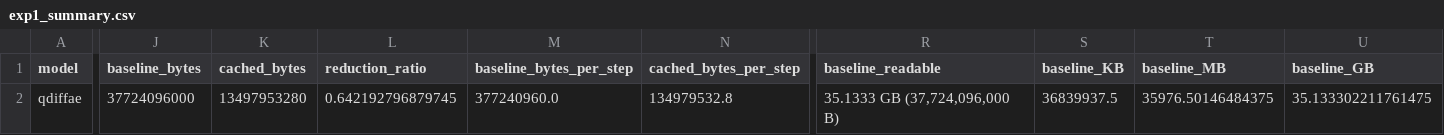
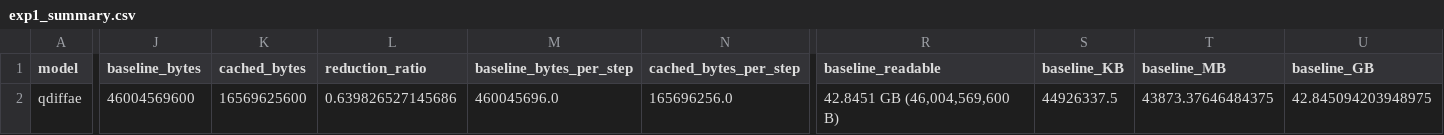
Before and after one commit to Jimmychao-al1/diffae, a CSV file: QATcode/analysis/output/data_movement/exp1_summary.csv, drawn as a sheet; only a part is shown, gaps mark what is left out; the diff covers the shown part only; the diff names each change by its address in the sheet, - before the commit and + after, or states it on an @@ line.

```diff
--- a/QATcode/analysis/output/data_movement/exp1_summary.csv
+++ b/QATcode/analysis/output/data_movement/exp1_summary.csv
-J2 (baseline_bytes): 37724096000
+J2 (baseline_bytes): 46004569600
-K2 (cached_bytes): 13497953280
+K2 (cached_bytes): 16569625600
-L2 (reduction_ratio): 0.642192796879745
+L2 (reduction_ratio): 0.639826527145686
-M2 (baseline_bytes_per_step): 377240960.0
+M2 (baseline_bytes_per_step): 460045696.0
-N2 (cached_bytes_per_step): 134979532.8
+N2 (cached_bytes_per_step): 165696256.0
-R2 (baseline_readable): 35.1333 GB (37,724,096,000 B)
+R2 (baseline_readable): 42.8451 GB (46,004,569,600 B)
-S2 (baseline_KB): 36839937.5
+S2 (baseline_KB): 44926337.5
-T2 (baseline_MB): 35976.50146484375
+T2 (baseline_MB): 43873.37646484375
-U2 (baseline_GB): 35.133302211761475
+U2 (baseline_GB): 42.845094203948975
```
Also changed, not shown: 12 edited cells elsewhere in this file, QATcode/analysis/output/data_movement/exp1_block_detail.csv, QATcode/analysis/output/data_movement/exp1_layer_detail.csv, 9 other files.
